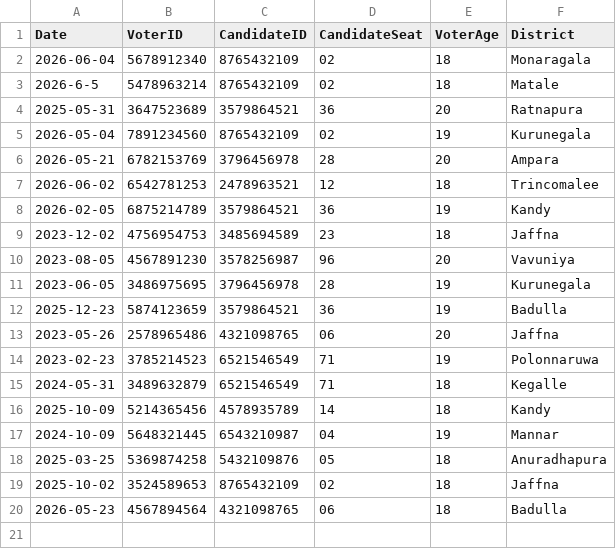
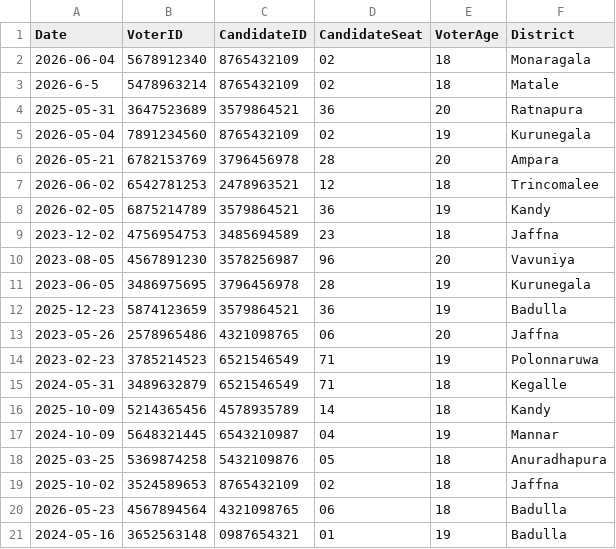
Before and after one commit to methasha20250805/VoterManagementSystem, a CSV file: ballots.csv, drawn as a sheet; the diff names each change by its address in the sheet, - before the commit and + after, or states it on an @@ line.

Commit message:
testing the system

```diff
--- a/ballots.csv
+++ b/ballots.csv
+row 21: 2024-05-16 | 3652563148 | 0987654321 | 01 | 19 | Badulla
```
